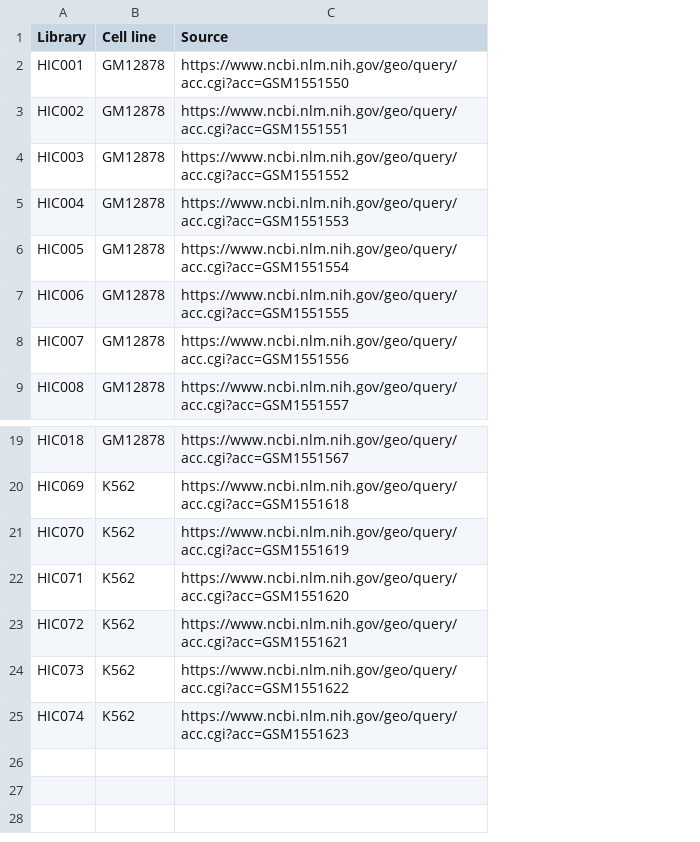
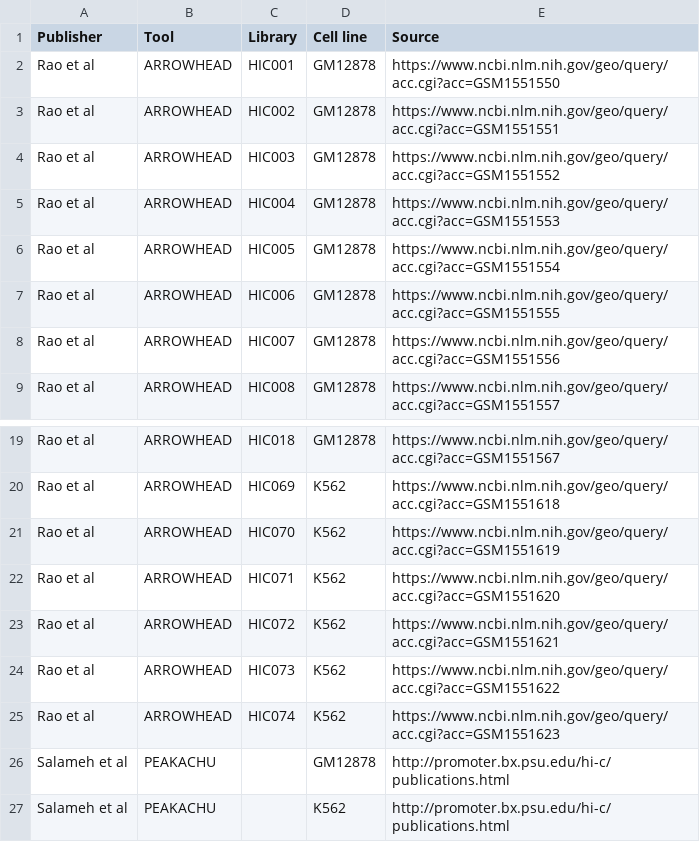
Before and after one commit to stilianoudakis/TAD_predictive_modeling, a CSV file: Manuscript/Supplementary/table1_hic_data.csv, drawn as a sheet; only a part is shown, gaps mark what is left out; the diff names each change by its address in the sheet, - before the commit and + after, or states it on an @@ line.

Commit message:
added peakachu

```diff
--- a/Manuscript/Supplementary/table1_hic_data.csv
+++ b/Manuscript/Supplementary/table1_hic_data.csv
+column A (Publisher), rows 2-9: all Rao et al; rows 19-25: all Rao et al
+column B (Tool), rows 2-9: all ARROWHEAD; rows 19-25: all ARROWHEAD
+row 26: Salameh et al | PEAKACHU |  | GM12878 | http://promoter.bx.psu.edu/hi-c/publications.html
+row 27: Salameh et al | PEAKACHU |  | K562 | http://promoter.bx.psu.edu/hi-c/publications.html
```
